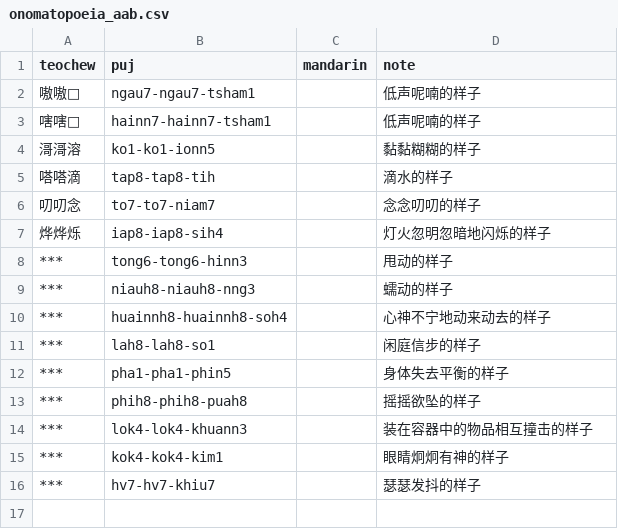
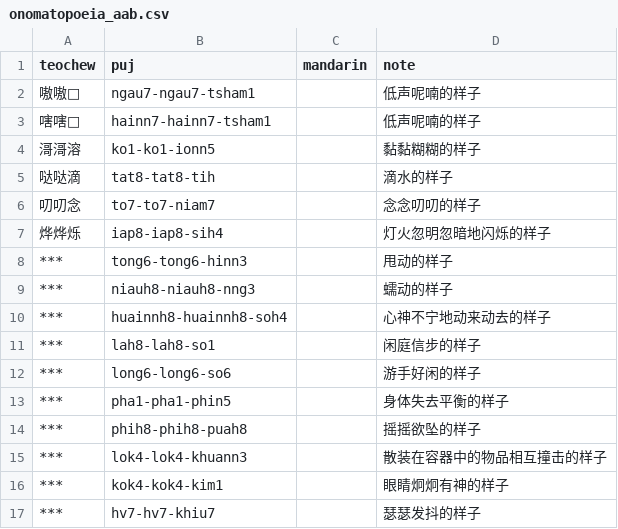
Before and after one commit to pujdict/pujbase, a CSV file: phrases/onomatopoeia_aab.csv, drawn as a sheet.

Commit message:
补充 AAB 的拟声词。

```diff
--- a/phrases/onomatopoeia_aab.csv
+++ b/phrases/onomatopoeia_aab.csv
@@ -4,3 +4,3 @@ teochew,puj,mandarin,note
 滒滒溶,ko1-ko1-ionn5,,黏黏糊糊的样子
-嗒嗒滴,tap8-tap8-tih,,滴水的样子
+哒哒滴,tat8-tat8-tih,,滴水的样子
 叨叨念,to7-to7-niam7,,念念叨叨的样子
@@ -11,5 +11,6 @@ teochew,puj,mandarin,note
 ***,lah8-lah8-so1,,闲庭信步的样子
+***,long6-long6-so6,,游手好闲的样子
 ***,pha1-pha1-phin5,,身体失去平衡的样子
 ***,phih8-phih8-puah8,,摇摇欲坠的样子
-***,lok4-lok4-khuann3,,装在容器中的物品相互撞击的样子
+***,lok4-lok4-khuann3,,散装在容器中的物品相互撞击的样子
 ***,kok4-kok4-kim1,,眼睛炯炯有神的样子
```
